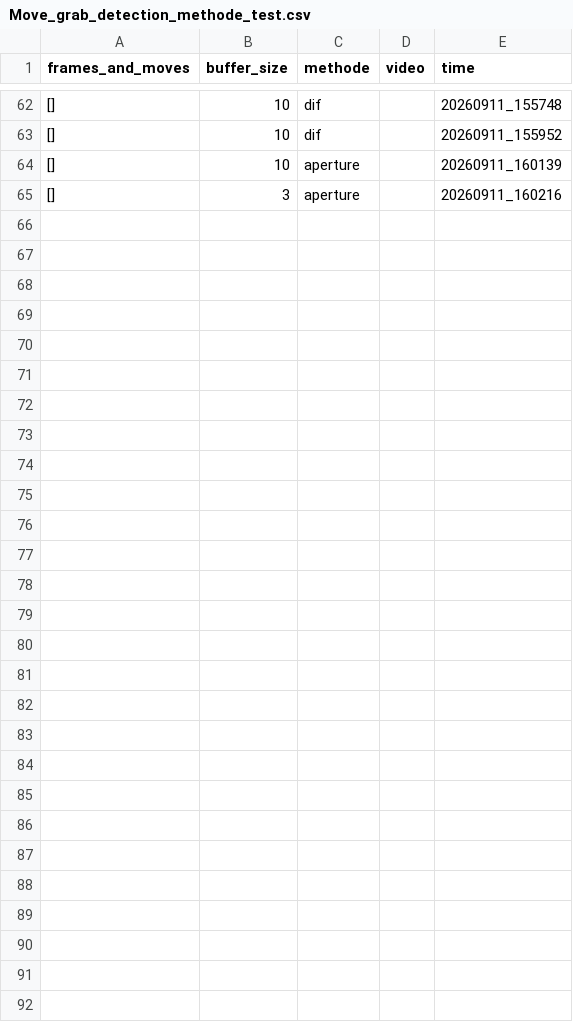
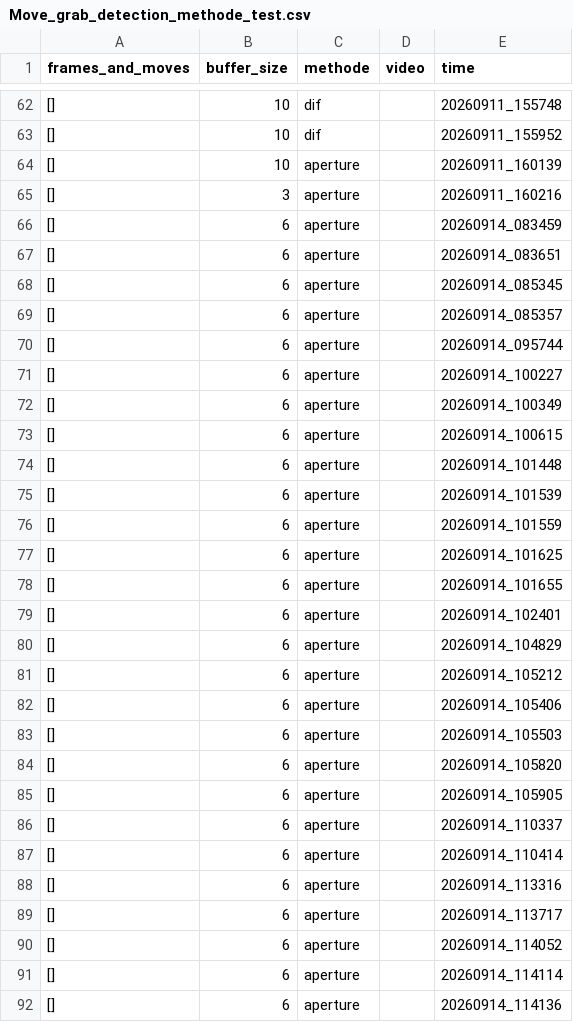
Before and after one commit to Eulelarve/Masterarbeit, a CSV file: python-code/Move_grab_detection_methode_test.csv, drawn as a sheet; only a part is shown, gaps mark what is left out.

```diff
--- a/python-code/Move_grab_detection_methode_test.csv
+++ b/python-code/Move_grab_detection_methode_test.csv
@@ -65 +65,28 @@ frames_and_moves,buffer_size,methode,video,time
 [],3,aperture,,20260911_160216
+[],6,aperture,,20260914_083459
+[],6,aperture,,20260914_083651
+[],6,aperture,,20260914_085345
+[],6,aperture,,20260914_085357
+[],6,aperture,,20260914_095744
+[],6,aperture,,20260914_100227
+[],6,aperture,,20260914_100349
+[],6,aperture,,20260914_100615
+[],6,aperture,,20260914_101448
+[],6,aperture,,20260914_101539
+[],6,aperture,,20260914_101559
+[],6,aperture,,20260914_101625
+[],6,aperture,,20260914_101655
+[],6,aperture,,20260914_102401
+[],6,aperture,,20260914_104829
+[],6,aperture,,20260914_105212
+[],6,aperture,,20260914_105406
+[],6,aperture,,20260914_105503
+[],6,aperture,,20260914_105820
+[],6,aperture,,20260914_105905
+[],6,aperture,,20260914_110337
+[],6,aperture,,20260914_110414
+[],6,aperture,,20260914_113316
+[],6,aperture,,20260914_113717
+[],6,aperture,,20260914_114052
+[],6,aperture,,20260914_114114
+[],6,aperture,,20260914_114136
```
Also changed, not shown: python-code/HAND_detektionmethod_TEST.csv, 10 other files.
